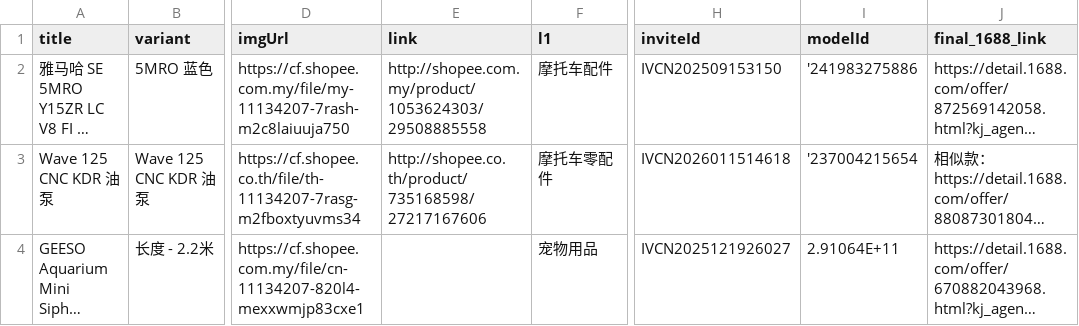
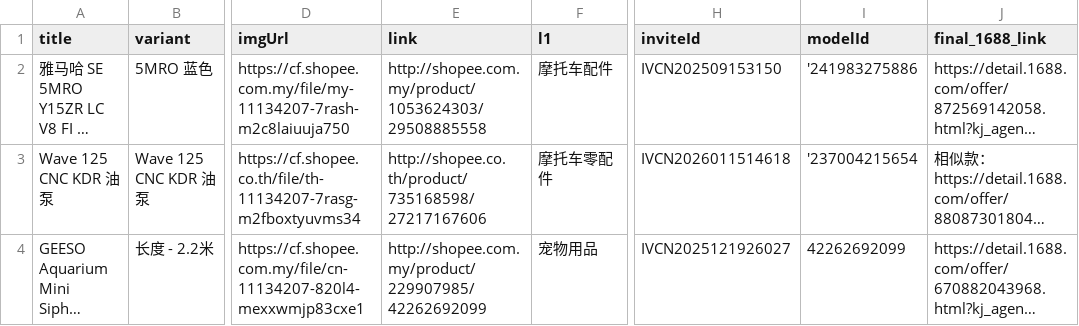
Before and after one commit to ruirui-wang1/-, a CSV file: data.csv, drawn as a sheet; only a part is shown, gaps mark what is left out; long unchanged cells end in …; the diff names each change by its address in the sheet, - before the commit and + after, or states it on an @@ line.

Commit message:
Add files via upload

```diff
--- a/data.csv
+++ b/data.csv
-E4 (link): (empty)
+E4 (link): http://shopee.com.my/product/229907985/42262692099
-I4 (modelId): 2.91064E+11
+I4 (modelId): 42262692099
```
